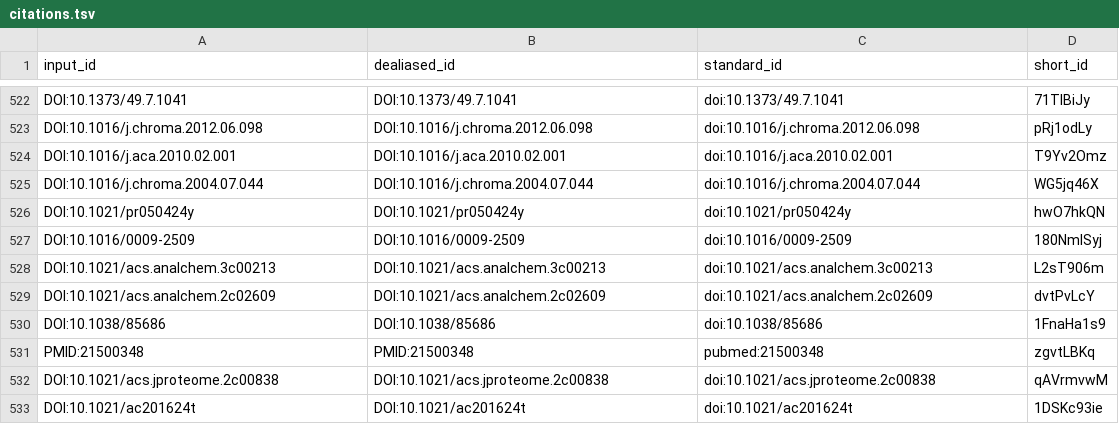
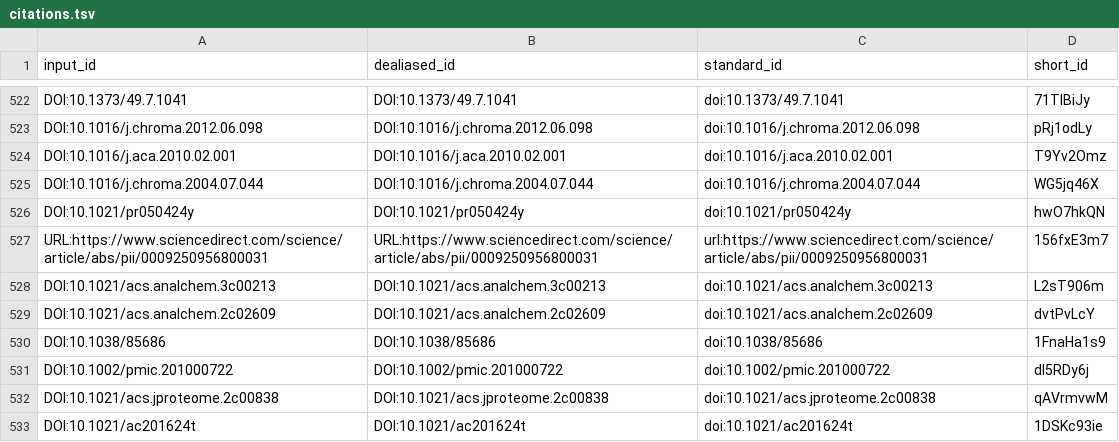
Before and after one commit to jessegmeyerlab/proteomics-tutorial, a TSV file: citations.tsv, drawn as a sheet; only a part is shown, gaps mark what is left out; removed rows and columns are numbered as before the commit, all else as after; the diff names each change by its address in the sheet, - before the commit and + after, or states it on an @@ line.

Commit message:
Update 18.liquid-chromatography.md [ci skip]
This build is based on
https://github.com/jessegmeyerlab/proteomics-tutorial/commit/1894800fd4235079f5907bfe1d138d5d7ff75084.

This commit was created by the following CI build and job:
https://github.com/jessegmeyerlab/proteomics-tutorial/commit/1894800fd4235079f5907bfe1d138d5d7ff75084/checks
https://github.com/jessegmeyerlab/proteomics-tutorial/actions/runs/6279036372

```diff
--- a/citations.tsv
+++ b/citations.tsv
-row 527: DOI:10.1016/0009-2509 | DOI:10.1016/0009-2509 | doi:10.1016/0009-2509 | 180NmlSyj
+row 527: URL:https://www.sciencedirect.com/science/article/abs/pii/0009250956800031 | URL:https://www.sciencedirect.com/science/article/abs/pii/0009250956800031 | url:https://www.sciencedirect.com/science/article/abs/pii/0009250956800031 | 156fxE3m7
-row 531: PMID:21500348 | PMID:21500348 | pubmed:21500348 | zgvtLBKq
+row 531: DOI:10.1002/pmic.201000722 | DOI:10.1002/pmic.201000722 | doi:10.1002/pmic.201000722 | dl5RDy6j
```
Also changed, not shown: 6 other files.
